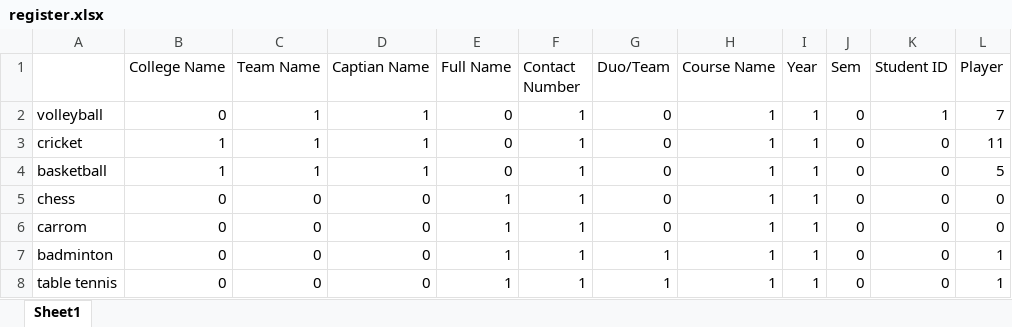
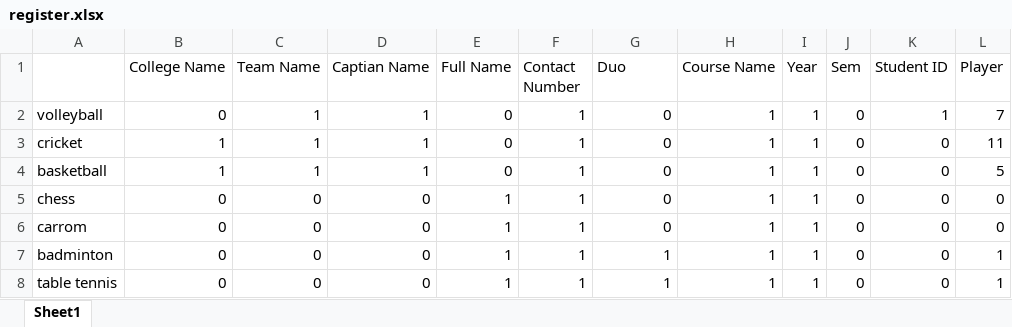
Before and after one commit to VKBRAWLER/gehusports, an Excel workbook: data/excel/register.xlsx, sheet Sheet1, drawn as a sheet; only a part is shown; values as stored, in another font and other column widths than the file's, no borders; the diff names each change by its address in the sheet, - before the commit and + after, or states it on an @@ line.

Commit message:
register.json data mapped on page

```diff
--- a/data/excel/register.xlsx (sheet Sheet1)
+++ b/data/excel/register.xlsx (sheet Sheet1)
-G1: Duo/Team
+G1: Duo
```
Also changed, not shown: 4 other files.
